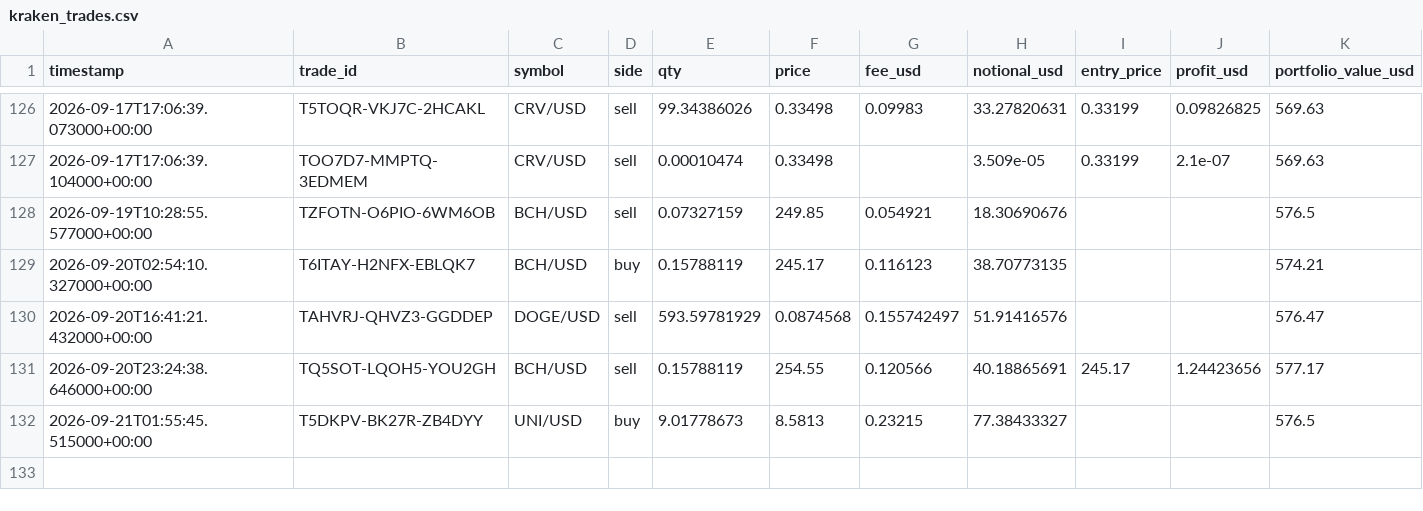
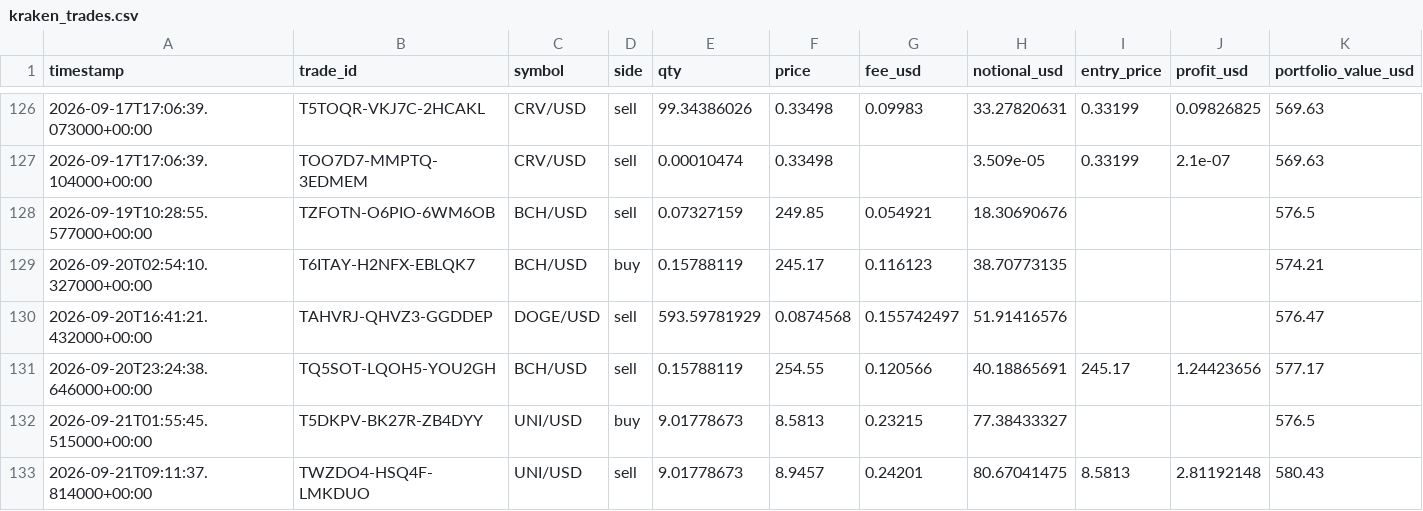
Before and after one commit to Bramsmit/Kraken-bot, a CSV file: data/kraken_trades.csv, drawn as a sheet; only a part is shown, gaps mark what is left out; rows hold the shown columns only; the diff names each change by its address in the sheet, - before the commit and + after, or states it on an @@ line.

```diff
--- a/data/kraken_trades.csv
+++ b/data/kraken_trades.csv
+row 133: 2026-09-21T09:11:37.814000+00:00 | TWZDO4-HSQ4F-LMKDUO | UNI/USD | sell | 9.01778673 | 8.9457 | 0.24201 | 80.67041475 | 8.5813 | 2.81192148 | 580.43
```
Also changed, not shown: 1 other file.
